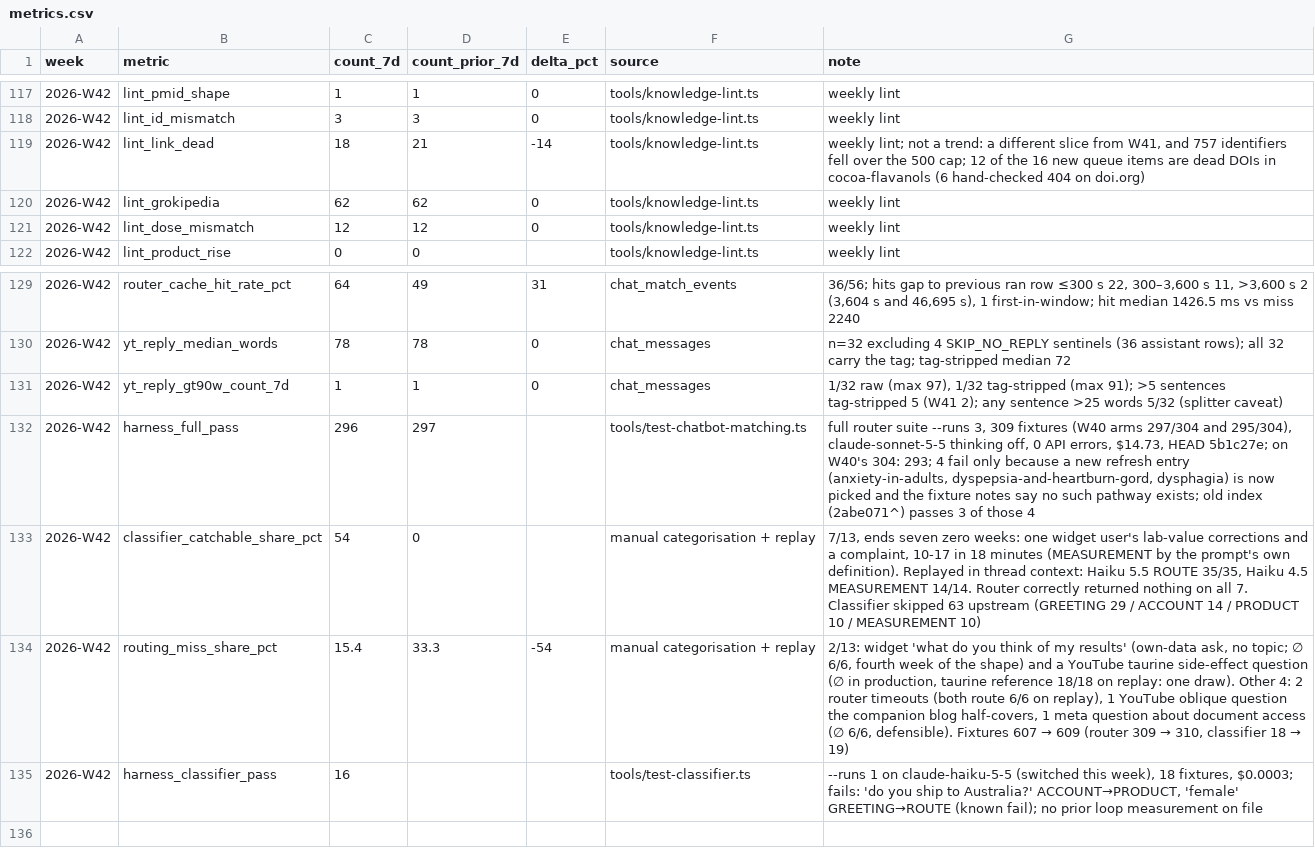
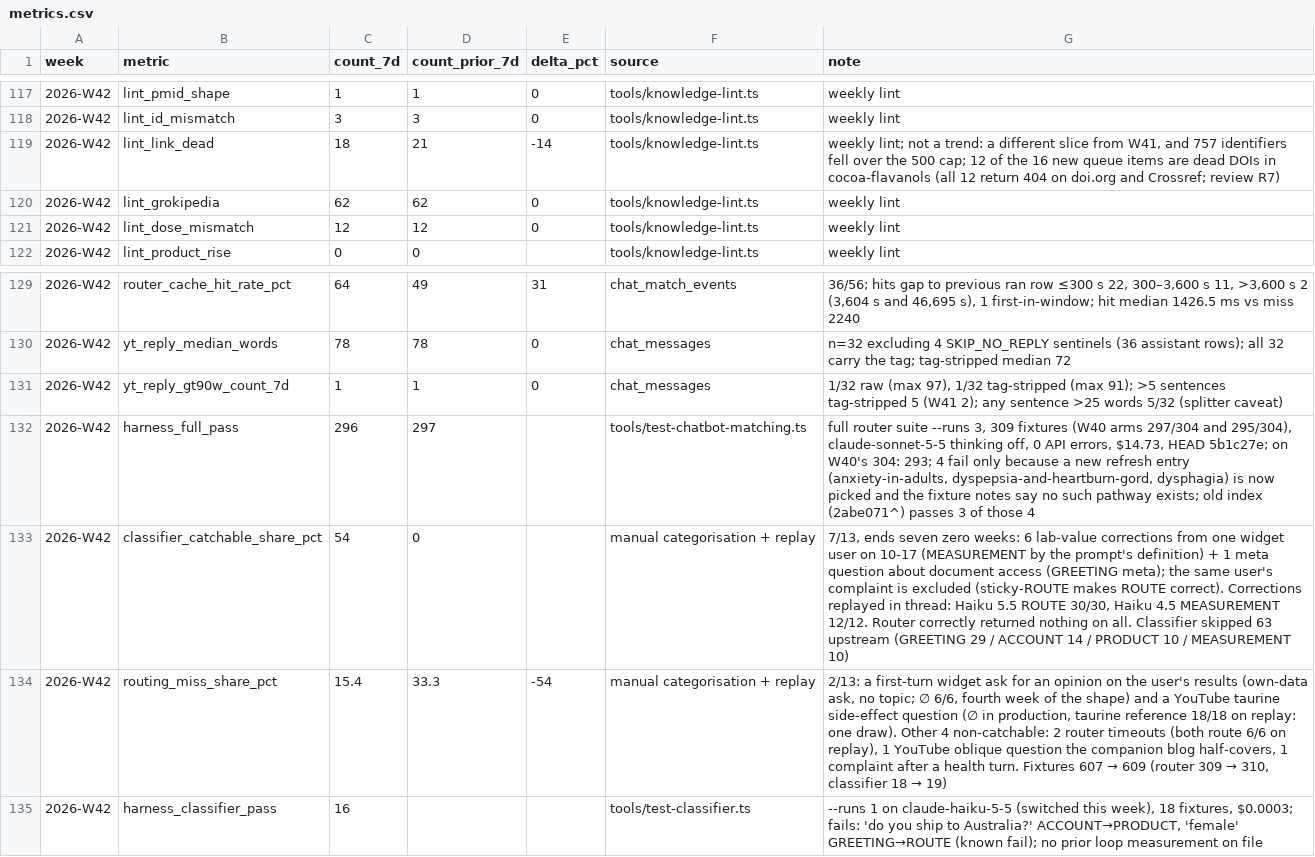
Before and after one commit to DrBradStanfield/roadmap, a CSV file: docs/loops/chat-health/metrics.csv, drawn as a sheet; only a part is shown, gaps mark what is left out.

Commit message:
chat-health: weekly retrieval report 2026-W42 — adversary review applied (12 findings: catchable share re-derived, full-arm attribution, magnesium unattributed, classifier fixture KNOWN-FLAKY, cocoa DOIs 12/12, paraphrase), retro. Docs and test data only, net prod LOC 0.

```diff
--- a/docs/loops/chat-health/metrics.csv
+++ b/docs/loops/chat-health/metrics.csv
@@ -118,3 +118,3 @@ week,metric,count_7d,count_prior_7d,delta_pct,source,note
 2026-W42,lint_id_mismatch,3,3,0,tools/knowledge-lint.ts,weekly lint
-2026-W42,lint_link_dead,18,21,-14,tools/knowledge-lint.ts,"weekly lint; not a trend: a different slice from W41, and 757 identifiers fell over the 500 cap; 12 of the 16 new queue items are dead DOIs in cocoa-flavanols (6 hand-checked 404 on doi.org)"
+2026-W42,lint_link_dead,18,21,-14,tools/knowledge-lint.ts,"weekly lint; not a trend: a different slice from W41, and 757 identifiers fell over the 500 cap; 12 of the 16 new queue items are dead DOIs in cocoa-flavanols (all 12 return 404 on doi.org and Crossref; review R7)"
 2026-W42,lint_grokipedia,62,62,0,tools/knowledge-lint.ts,weekly lint
@@ -132,4 +132,4 @@ week,metric,count_7d,count_prior_7d,delta_pct,source,note
 2026-W42,harness_full_pass,296,297,,tools/test-chatbot-matching.ts,"full router suite --runs 3, 309 fixtures (W40 arms 297/304 and 295/304), claude-sonnet-5-5 thinking off, 0 API errors, $14.73, HEAD 5b1c27e; on W40's 304: 293; 4 fail only because a new refresh entry (anxiety-in-adults, dyspepsia-and-heartburn-gord, dysphagia) is now picked and the fixture notes say no such pathway exists; old index (2abe071^) passes 3 of those 4"
-2026-W42,classifier_catchable_share_pct,54,0,,manual categorisation + replay,"7/13, ends seven zero weeks: one widget user's lab-value corrections and a complaint, 10-17 in 18 minutes (MEASUREMENT by the prompt's own definition). Replayed in thread context: Haiku 5.5 ROUTE 35/35, Haiku 4.5 MEASUREMENT 14/14. Router correctly returned nothing on all 7. Classifier skipped 63 upstream (GREETING 29 / ACCOUNT 14 / PRODUCT 10 / MEASUREMENT 10)"
-2026-W42,routing_miss_share_pct,15.4,33.3,-54,manual categorisation + replay,"2/13: widget 'what do you think of my results' (own-data ask, no topic; ∅ 6/6, fourth week of the shape) and a YouTube taurine side-effect question (∅ in production, taurine reference 18/18 on replay: one draw). Other 4: 2 router timeouts (both route 6/6 on replay), 1 YouTube oblique question the companion blog half-covers, 1 meta question about document access (∅ 6/6, defensible). Fixtures 607 → 609 (router 309 → 310, classifier 18 → 19)"
+2026-W42,classifier_catchable_share_pct,54,0,,manual categorisation + replay,"7/13, ends seven zero weeks: 6 lab-value corrections from one widget user on 10-17 (MEASUREMENT by the prompt's definition) + 1 meta question about document access (GREETING meta); the same user's complaint is excluded (sticky-ROUTE makes ROUTE correct). Corrections replayed in thread: Haiku 5.5 ROUTE 30/30, Haiku 4.5 MEASUREMENT 12/12. Router correctly returned nothing on all. Classifier skipped 63 upstream (GREETING 29 / ACCOUNT 14 / PRODUCT 10 / MEASUREMENT 10)"
+2026-W42,routing_miss_share_pct,15.4,33.3,-54,manual categorisation + replay,"2/13: a first-turn widget ask for an opinion on the user's results (own-data ask, no topic; ∅ 6/6, fourth week of the shape) and a YouTube taurine side-effect question (∅ in production, taurine reference 18/18 on replay: one draw). Other 4 non-catchable: 2 router timeouts (both route 6/6 on replay), 1 YouTube oblique question the companion blog half-covers, 1 complaint after a health turn. Fixtures 607 → 609 (router 309 → 310, classifier 18 → 19)"
 2026-W42,harness_classifier_pass,16,,,tools/test-classifier.ts,"--runs 1 on claude-haiku-5-5 (switched this week), 18 fixtures, $0.0003; fails: 'do you ship to Australia?' ACCOUNT→PRODUCT, 'female' GREETING→ROUTE (known fail); no prior loop measurement on file"
```
Also changed, not shown: 3 other files.
